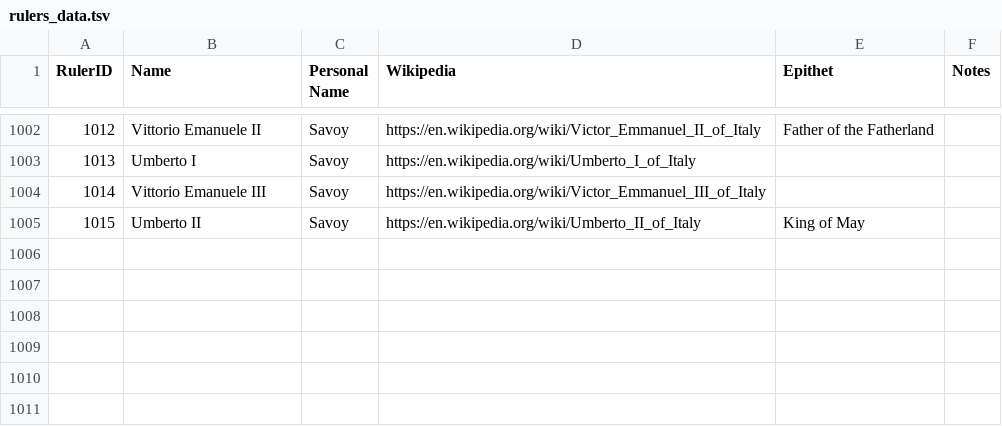
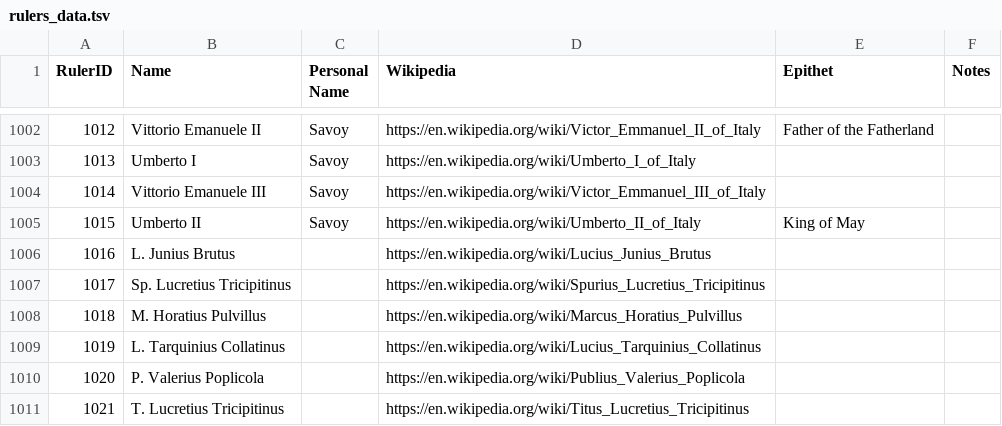
Before and after one commit to giovannicoppola/alfred-WhoWasWhen, a TSV file: source/database generator/rulers_data.tsv, drawn as a sheet; only a part is shown, gaps mark what is left out; the diff names each change by its address in the sheet, - before the commit and + after, or states it on an @@ line.

```diff
--- a/source/database generator/rulers_data.tsv
+++ b/source/database generator/rulers_data.tsv
+row 1006: 1016 | L. Junius Brutus |  | https://en.wikipedia.org/wiki/Lucius_Junius_Brutus
+row 1007: 1017 | Sp. Lucretius Tricipitinus |  | https://en.wikipedia.org/wiki/Spurius_Lucretius_Tricipitinus
+row 1008: 1018 | M. Horatius Pulvillus |  | https://en.wikipedia.org/wiki/Marcus_Horatius_Pulvillus
+row 1009: 1019 | L. Tarquinius Collatinus |  | https://en.wikipedia.org/wiki/Lucius_Tarquinius_Collatinus
+row 1010: 1020 | P. Valerius Poplicola |  | https://en.wikipedia.org/wiki/Publius_Valerius_Poplicola
+row 1011: 1021 | T. Lucretius Tricipitinus |  | https://en.wikipedia.org/wiki/Titus_Lucretius_Tricipitinus
```
Also changed, not shown: source/database generator/periods_data.tsv, 1 other file.
